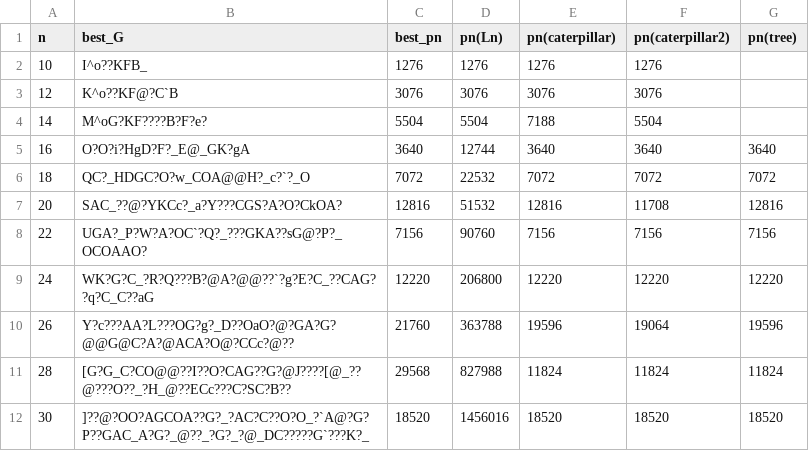
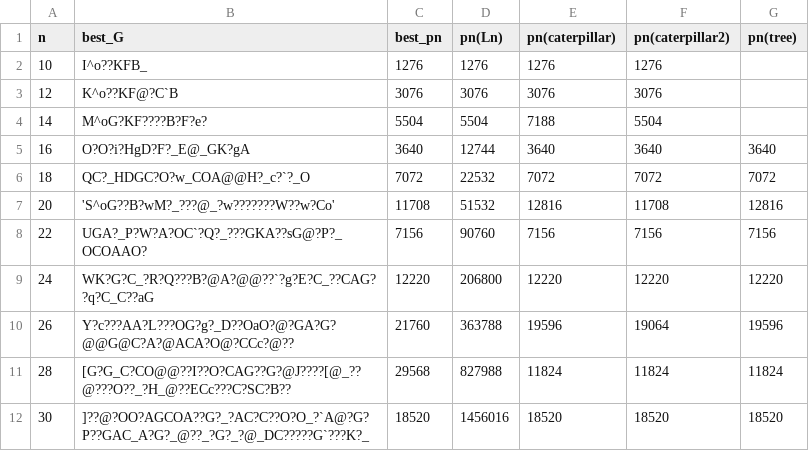
Before and after one commit to ZigaObradovic/FP_Group13, a CSV file: Data/SA_results.csv, drawn as a sheet.

```diff
--- a/Data/SA_results.csv
+++ b/Data/SA_results.csv
@@ -6,3 +6,3 @@ n,best_G,best_pn,pn(Ln),pn(caterpillar),pn(caterpillar2),pn(tree)
 18,QC?_HDGC?O?w_COA@@H?_c?`?_O,7072,22532,7072,7072,7072
-20,SAC_??@?YKCc?_a?Y???CGS?A?O?CkOA?,12816,51532,12816,11708,12816
+20,'S^oG??B?wM?_???@_?w???????W??w?Co',11708,51532,12816,11708,12816
 22,UGA?_P?W?A?OC`?Q?_???GKA??sG@?P?_OCOAAO?,7156,90760,7156,7156,7156
```
Also changed, not shown: 4 other files.
